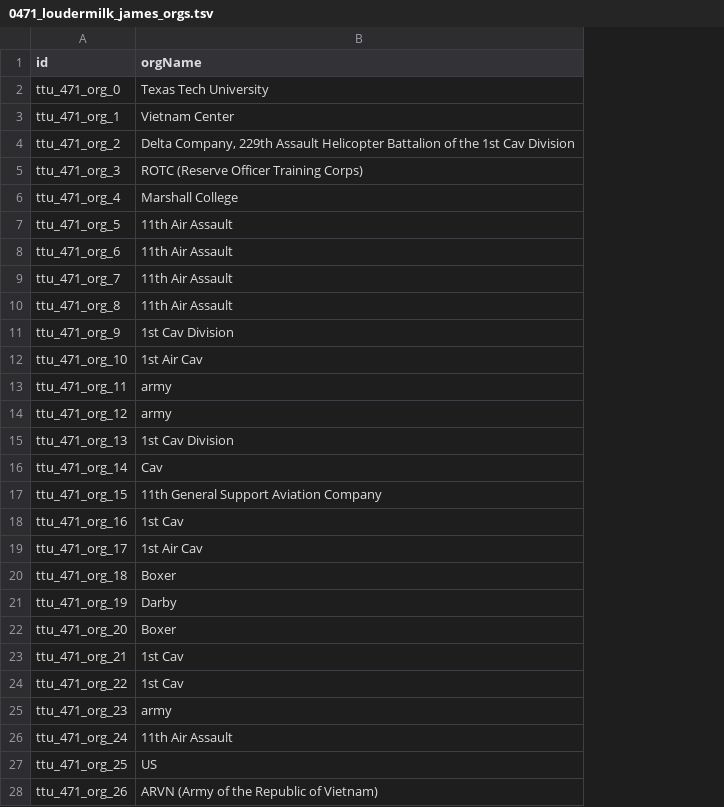
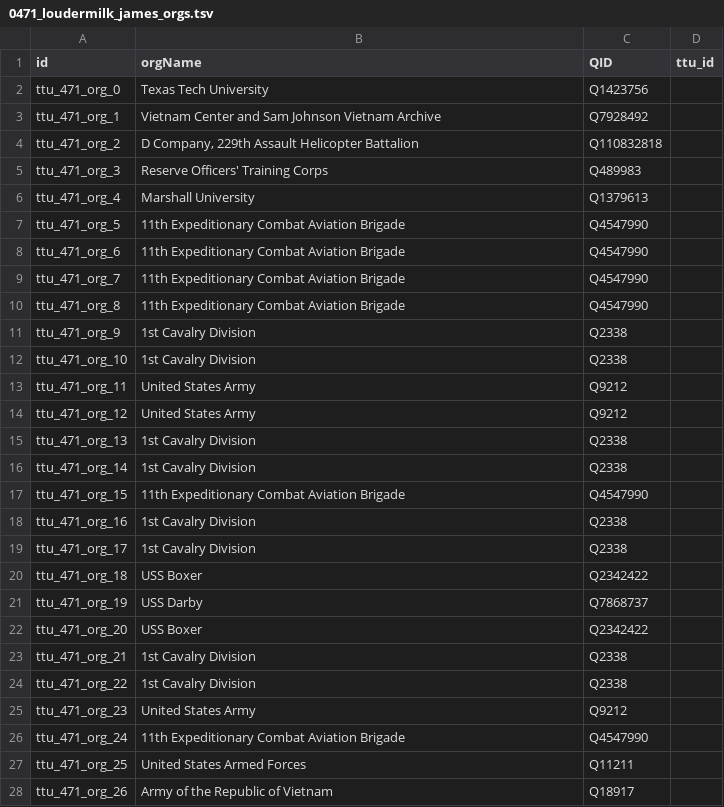
Before and after one commit to Dartmouth-Digital-History-Initiative/VNCA-Encoding, a TSV file: tsv/0471_loudermilk_james_orgs.tsv, drawn as a sheet; only a part is shown; the diff covers the shown part only; the diff names each change by its address in the sheet, - before the commit and + after, or states it on an @@ line.

Commit message:
Update 0471_loudermilk_james_orgs.tsv

```diff
--- a/tsv/0471_loudermilk_james_orgs.tsv
+++ b/tsv/0471_loudermilk_james_orgs.tsv
+column C (QID), rows 2-28: Q1423756 | Q7928492 | Q110832818 | Q489983 | Q1379613 | Q4547990 | Q4547990 | Q4547990 | Q4547990 | Q2338 | Q2338 | Q9212 | Q9212 | Q2338 | Q2338 | Q4547990 | Q2338 | Q2338 | Q2342422 | Q7868737 | Q2342422 | Q2338 | Q2338 | Q9212 | Q4547990 | Q11211 | Q18917
+column D (ttu_id), empty
-B3 (orgName): Vietnam Center
+B3 (orgName): Vietnam Center and Sam Johnson Vietnam Archive
-B4 (orgName): Delta Company, 229th Assault Helicopter Battalion of the 1st Cav Division
+B4 (orgName): D Company, 229th Assault Helicopter Battalion
-B5 (orgName): ROTC (Reserve Officer Training Corps)
+B5 (orgName): Reserve Officers' Training Corps
-B6 (orgName): Marshall College
+B6 (orgName): Marshall University
-B7:B10 (orgName): 11th Air Assault
+B7:B10 (orgName): 11th Expeditionary Combat Aviation Brigade
-B11 (orgName): 1st Cav Division
+B11 (orgName): 1st Cavalry Division
-B12 (orgName): 1st Air Cav
+B12 (orgName): 1st Cavalry Division
-B13:B14 (orgName): army
+B13:B14 (orgName): United States Army
-B15 (orgName): 1st Cav Division
+B15 (orgName): 1st Cavalry Division
-B16 (orgName): Cav
+B16 (orgName): 1st Cavalry Division
-B17 (orgName): 11th General Support Aviation Company
+B17 (orgName): 11th Expeditionary Combat Aviation Brigade
-B18 (orgName): 1st Cav
+B18 (orgName): 1st Cavalry Division
-B19 (orgName): 1st Air Cav
+B19 (orgName): 1st Cavalry Division
-B20 (orgName): Boxer
+B20 (orgName): USS Boxer
-B21 (orgName): Darby
+B21 (orgName): USS Darby
-B22 (orgName): Boxer
+B22 (orgName): USS Boxer
-B23:B24 (orgName): 1st Cav
+B23:B24 (orgName): 1st Cavalry Division
-B25 (orgName): army
+B25 (orgName): United States Army
-B26 (orgName): 11th Air Assault
+B26 (orgName): 11th Expeditionary Combat Aviation Brigade
-B27 (orgName): US
+B27 (orgName): United States Armed Forces
-B28 (orgName): ARVN (Army of the Republic of Vietnam)
+B28 (orgName): Army of the Republic of Vietnam
```
Also changed, not shown: 34 edited cells elsewhere in this file.
